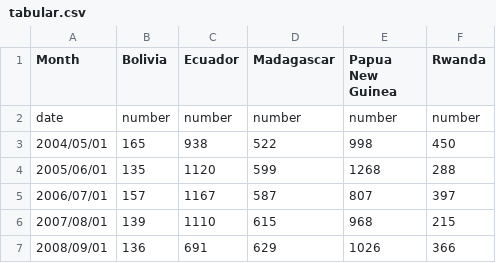
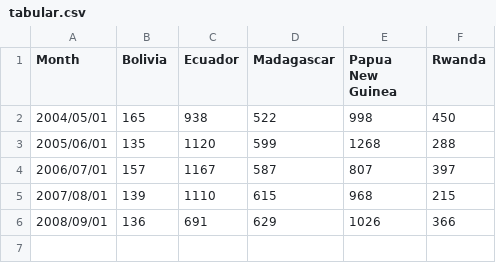
Before and after one commit to WeatherAnchor/wptest, a CSV file: tabular.csv, drawn as a sheet.

Commit message:
Update tabular.csv

```diff
--- a/tabular.csv
+++ b/tabular.csv
@@ -1,3 +1,2 @@
 Month,Bolivia,Ecuador,Madagascar,Papua New Guinea,Rwanda
-date,number,number,number,number,number
 2004/05/01,165,938,522,998,450
```
